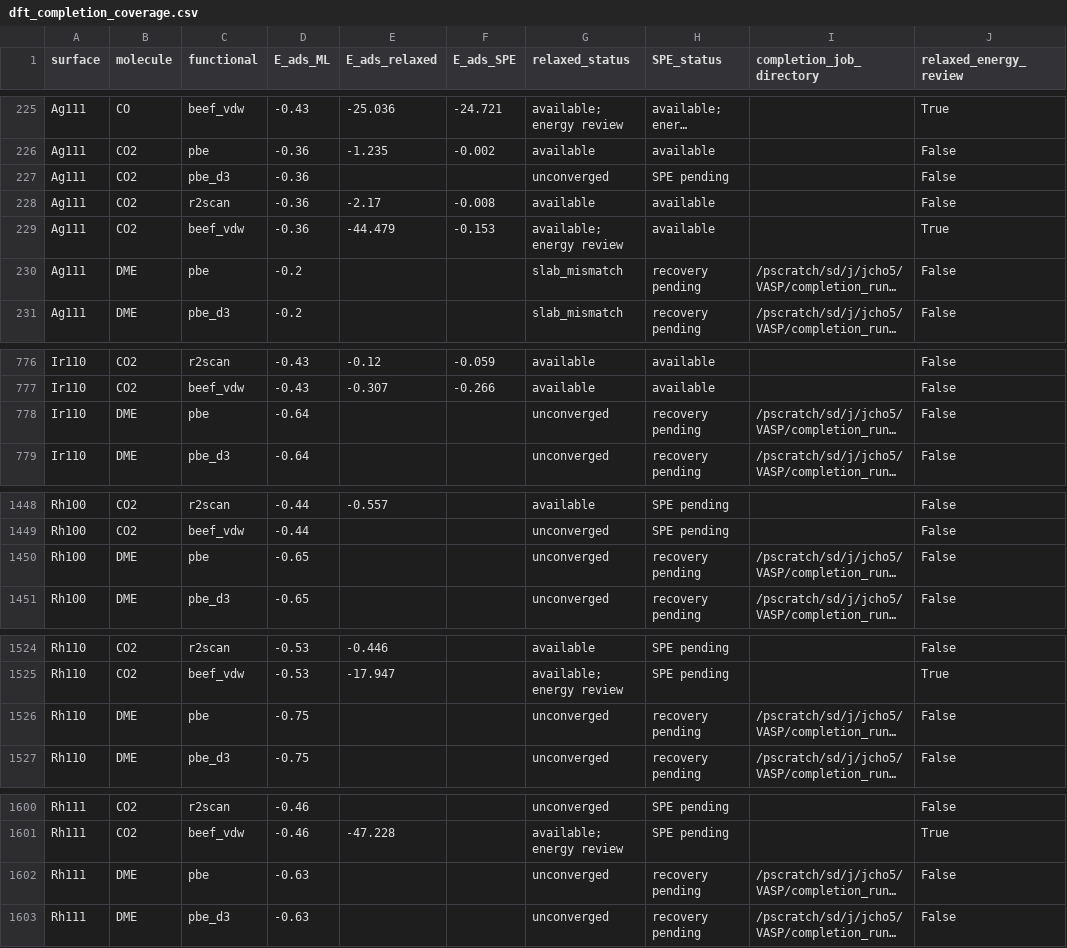
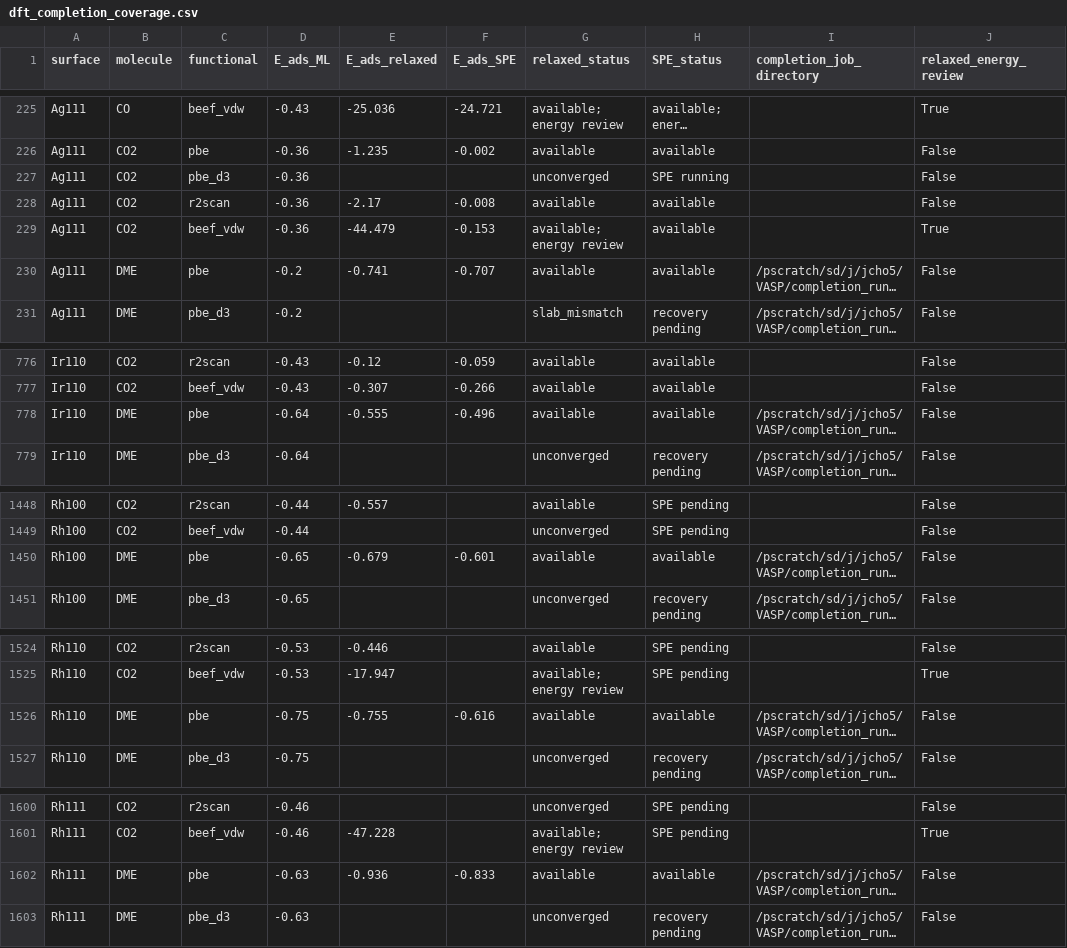
Before and after one commit to chojinwon89/bond-distance-review, a CSV file: dft_completion_coverage.csv, drawn as a sheet; only a part is shown, gaps mark what is left out; long unchanged cells end in …; the diff covers the shown part only; the diff names each change by its address in the sheet, - before the commit and + after, or states it on an @@ line.

```diff
--- a/dft_completion_coverage.csv
+++ b/dft_completion_coverage.csv
-H227 (SPE_status): SPE pending
+H227 (SPE_status): SPE running
-E230 (E_ads_relaxed): (empty)
+E230 (E_ads_relaxed): -0.741
-F230 (E_ads_SPE): (empty)
+F230 (E_ads_SPE): -0.707
-G230 (relaxed_status): slab_mismatch
+G230 (relaxed_status): available
-H230 (SPE_status): recovery pending
+H230 (SPE_status): available
-E778 (E_ads_relaxed): (empty)
+E778 (E_ads_relaxed): -0.555
-F778 (E_ads_SPE): (empty)
+F778 (E_ads_SPE): -0.496
-G778 (relaxed_status): unconverged
+G778 (relaxed_status): available
-H778 (SPE_status): recovery pending
+H778 (SPE_status): available
-E1450 (E_ads_relaxed): (empty)
+E1450 (E_ads_relaxed): -0.679
-F1450 (E_ads_SPE): (empty)
+F1450 (E_ads_SPE): -0.601
-G1450 (relaxed_status): unconverged
+G1450 (relaxed_status): available
-H1450 (SPE_status): recovery pending
+H1450 (SPE_status): available
-E1526 (E_ads_relaxed): (empty)
+E1526 (E_ads_relaxed): -0.755
-F1526 (E_ads_SPE): (empty)
+F1526 (E_ads_SPE): -0.616
-G1526 (relaxed_status): unconverged
+G1526 (relaxed_status): available
-H1526 (SPE_status): recovery pending
+H1526 (SPE_status): available
-E1602 (E_ads_relaxed): (empty)
+E1602 (E_ads_relaxed): -0.936
-F1602 (E_ads_SPE): (empty)
+F1602 (E_ads_SPE): -0.833
-G1602 (relaxed_status): unconverged
+G1602 (relaxed_status): available
-H1602 (SPE_status): recovery pending
+H1602 (SPE_status): available
```
Also changed, not shown: 33 edited cells elsewhere in this file, dft_cluster_duplicates.csv, dft_cluster_selection_changes.csv, 21 other files.
